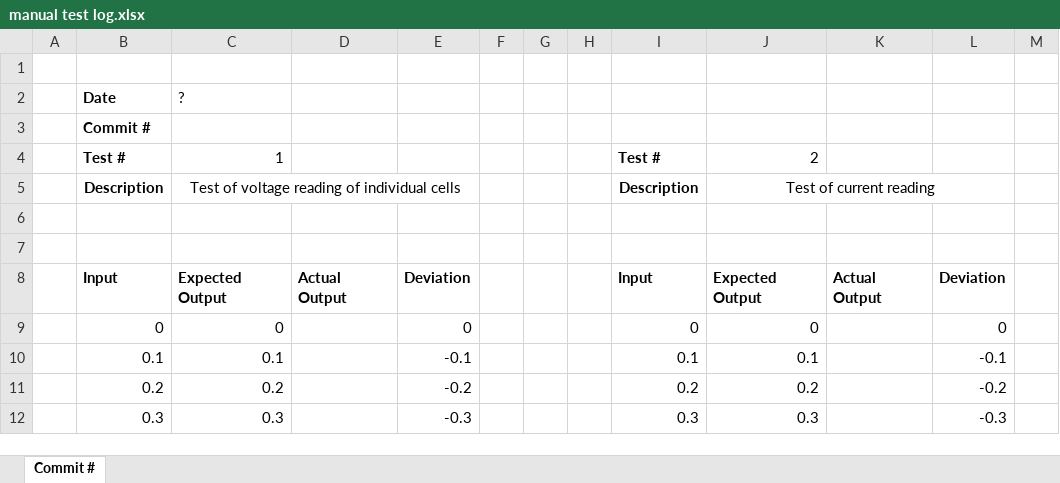
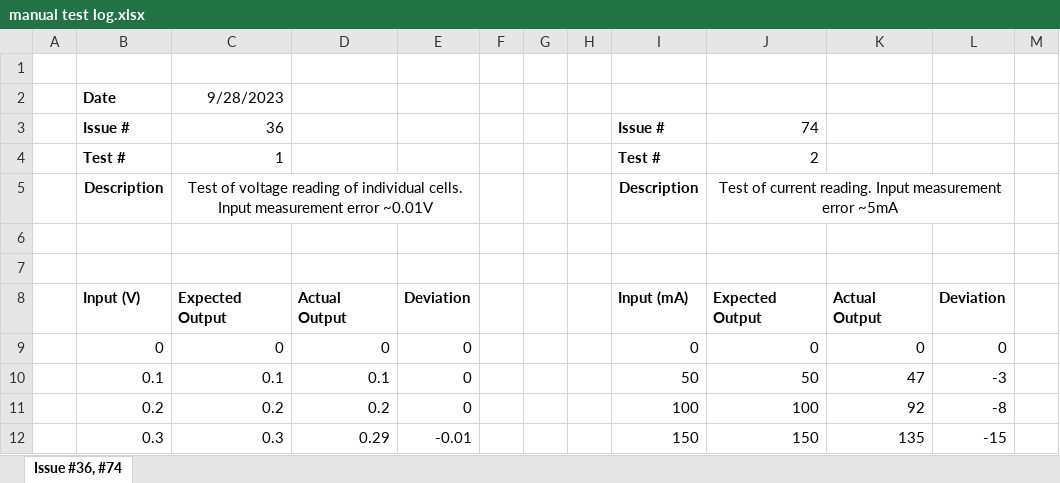
Before and after one commit to AlexTelon/FlexiCharge-BMS, an Excel workbook: testing/manual test log.xlsx, sheet Issue #36, #74, drawn as a sheet; only a part is shown; values as stored, in another font and other column widths than the file's, no borders; conditional formats not drawn; removed rows and columns are numbered as before the commit, all else as after; the diff covers the shown part only; the diff names each change by its address in the sheet, - before the commit and + after, or states it on an @@ line.

Commit message:
test voltage and current reading

```diff
--- a/testing/manual test log.xlsx (sheet Issue #36, #74)
+++ b/testing/manual test log.xlsx (sheet Issue #36, #74)
-sheet tab: Commit #
+sheet tab: Issue #36, #74
-C2: ?
+C2: 9/28/2023
-row 3:  | Commit #
+row 3:  | Issue # | 36 |  |  |  |  |  | Issue # | 74
-C5: …of individual cells
+C5: …of individual cells. Input measurement error ~0.01V
-J5: Test of current reading
+J5: Test of current reading. Input measurement error ~5mA
-B8: Input
+B8: Input (V)
-I8: Input
+I8: Input (mA)
-D9: (empty)
+D9: 0
-K9: (empty)
+K9: 0
-D10: (empty)
+D10: 0.1
-E10: -0.1
+E10: 0
-I10: 0.1
+I10: 50
-J10: 0.1
+J10: 50
-K10: (empty)
+K10: 47
-L10: -0.1
+L10: -3
-D11: (empty)
+D11: 0.2
-E11: -0.2
+E11: 0
-I11: 0.2
+I11: 100
-J11: 0.2
+J11: 100
-K11: (empty)
+K11: 92
-L11: -0.2
+L11: -8
-D12: (empty)
+D12: 0.29
-E12: -0.3
+E12: -0.01
-I12: 0.3
+I12: 150
-J12: 0.3
+J12: 150
-K12: (empty)
+K12: 135
-L12: -0.3
+L12: -15
```
Also changed, not shown: 232 edited cells, cell formats and merged cells elsewhere in this sheet.
